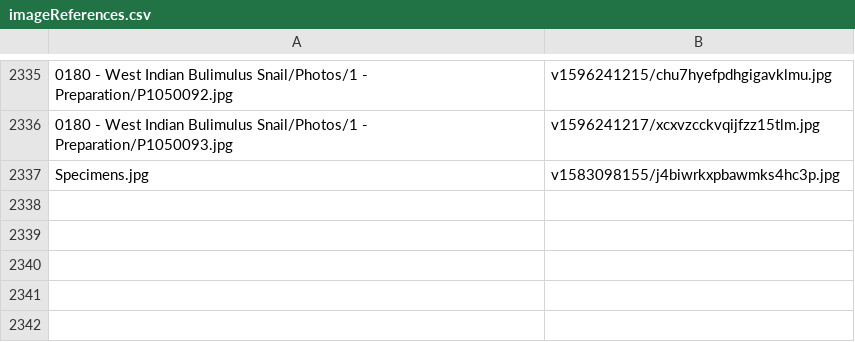
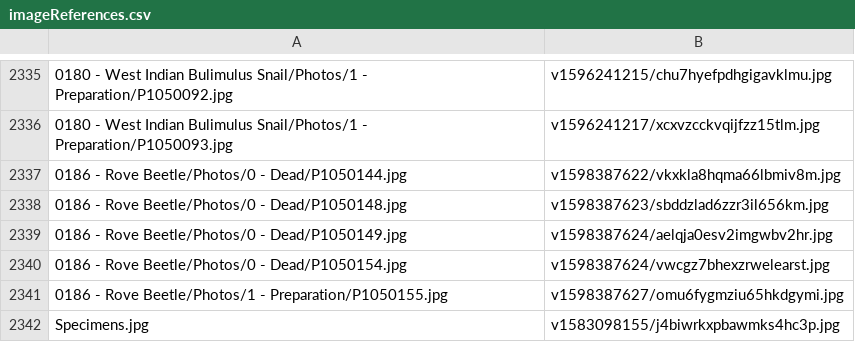
Before and after one commit to ZGorlock/SpecimensWebsiteGenerator, a CSV file: resources/imageReferences.csv, drawn as a sheet; only a part is shown, gaps mark what is left out.

Commit message:
Added new Specimen

```diff
--- a/resources/imageReferences.csv
+++ b/resources/imageReferences.csv
@@ -2336,2 +2336,7 @@
 0180 - West Indian Bulimulus Snail/Photos/1 - Preparation/P1050093.jpg,v1596241217/xcxvzcckvqijfzz15tlm.jpg
+0186 - Rove Beetle/Photos/0 - Dead/P1050144.jpg,v1598387622/vkxkla8hqma66lbmiv8m.jpg
+0186 - Rove Beetle/Photos/0 - Dead/P1050148.jpg,v1598387623/sbddzlad6zzr3il656km.jpg
+0186 - Rove Beetle/Photos/0 - Dead/P1050149.jpg,v1598387624/aelqja0esv2imgwbv2hr.jpg
+0186 - Rove Beetle/Photos/0 - Dead/P1050154.jpg,v1598387624/vwcgz7bhexzrwelearst.jpg
+0186 - Rove Beetle/Photos/1 - Preparation/P1050155.jpg,v1598387627/omu6fygmziu65hkdgymi.jpg
 Specimens.jpg,v1583098155/j4biwrkxpbawmks4hc3p.jpg
```
